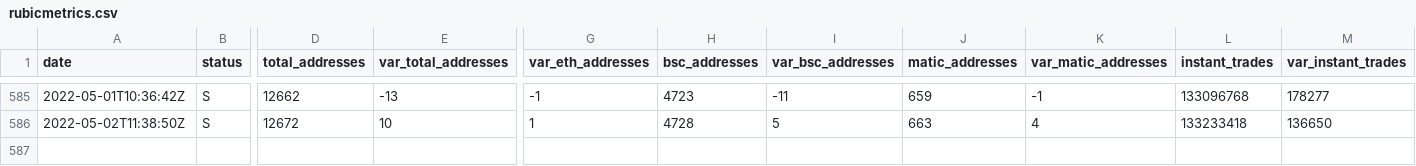
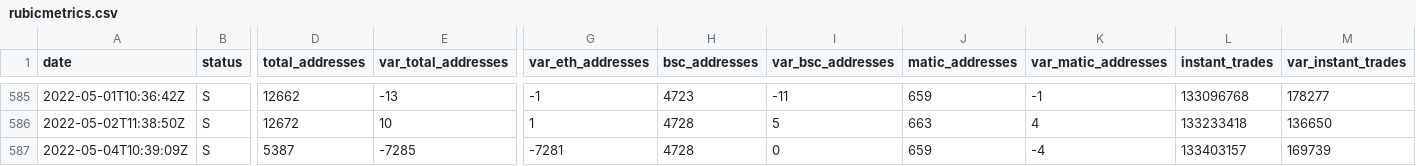
Before and after one commit to Fabien-Morrow/RubicMetrics, a CSV file: rubicmetrics.csv, drawn as a sheet; only a part is shown, gaps mark what is left out; rows hold the shown columns only; the diff names each change by its address in the sheet, - before the commit and + after, or states it on an @@ line.

Commit message:
daily metrics

```diff
--- a/rubicmetrics.csv
+++ b/rubicmetrics.csv
+row 587: 2022-05-04T10:39:09Z | S | 5387 | -7285 | -7281 | 4728 | 0 | 659 | -4 | 133403157 | 169739
```
